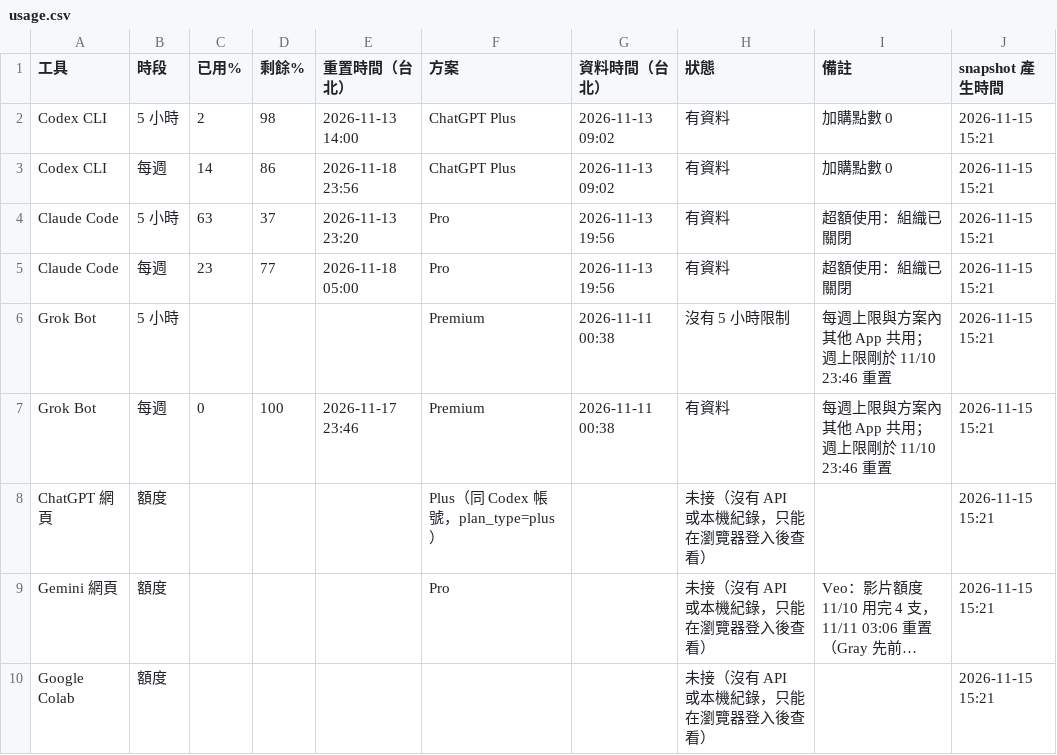
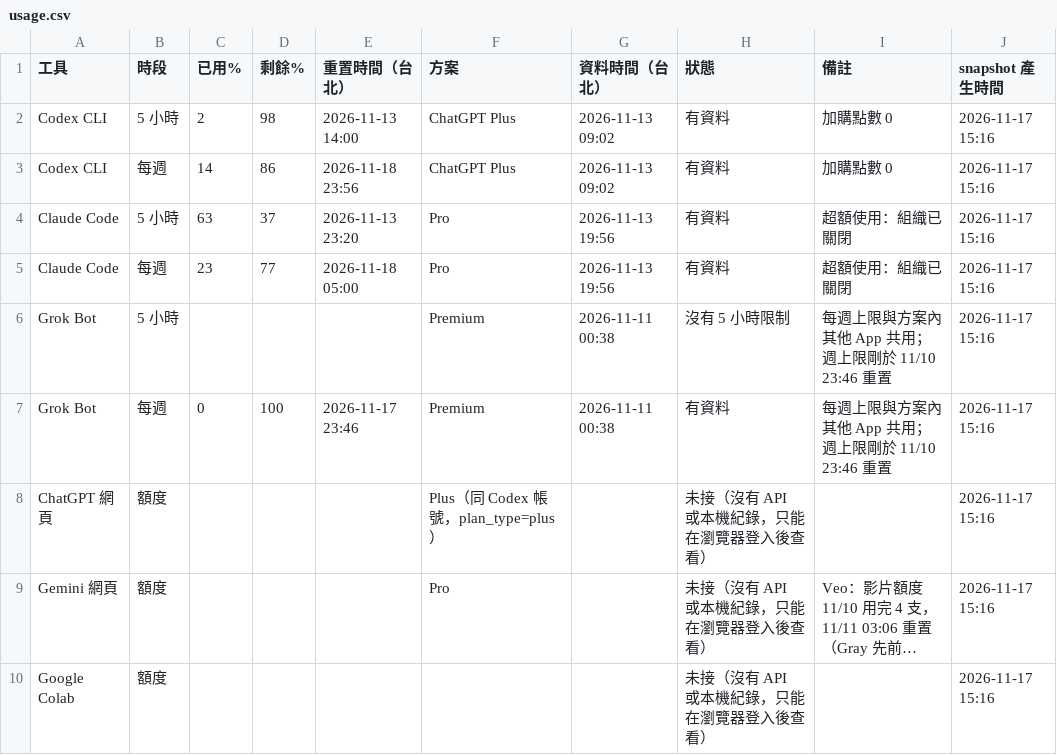
Before and after one commit to angoendrevelation-commits/kairos-usage, a CSV file: usage.csv, drawn as a sheet; long unchanged cells end in …; the diff names each change by its address in the sheet, - before the commit and + after, or states it on an @@ line.

Commit message:
usage snapshot 2026-11-17 15:16 (Asia/Taipei)

```diff
--- a/usage.csv
+++ b/usage.csv
-J2:J10 (snapshot 產生時間): 2026-11-15 15:21
+J2:J10 (snapshot 產生時間): 2026-11-17 15:16
```
Also changed, not shown: 2 other files.
